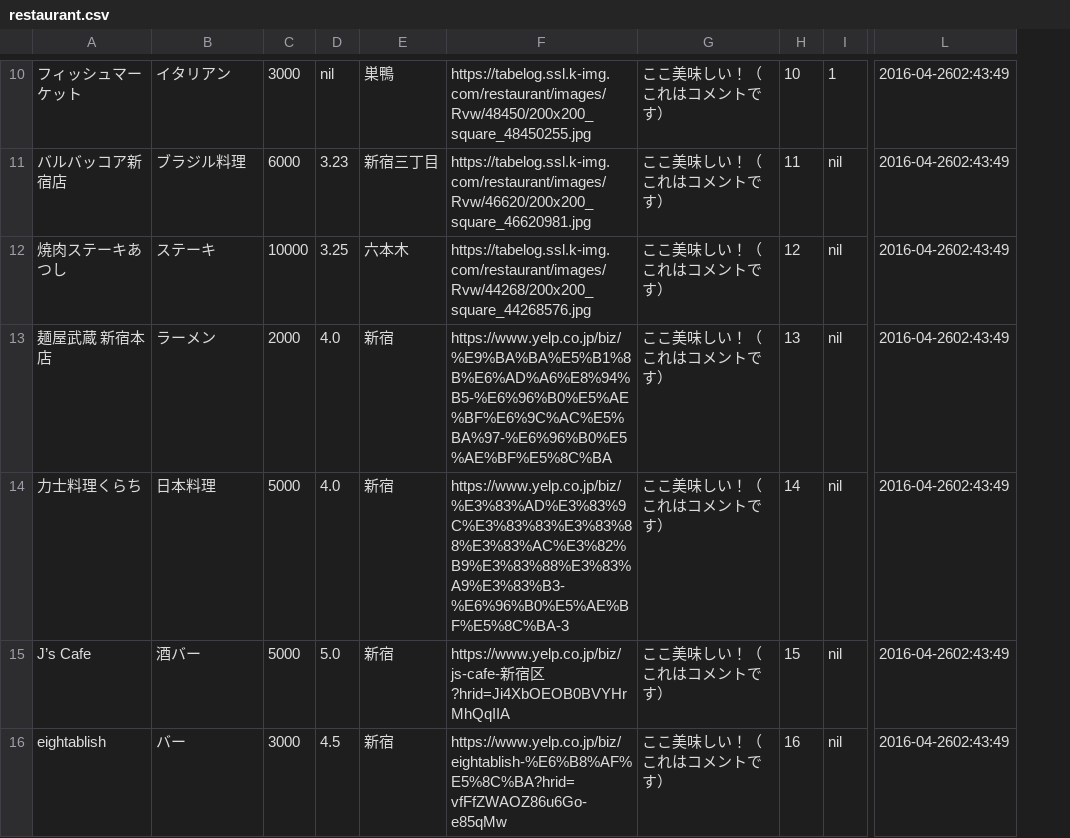
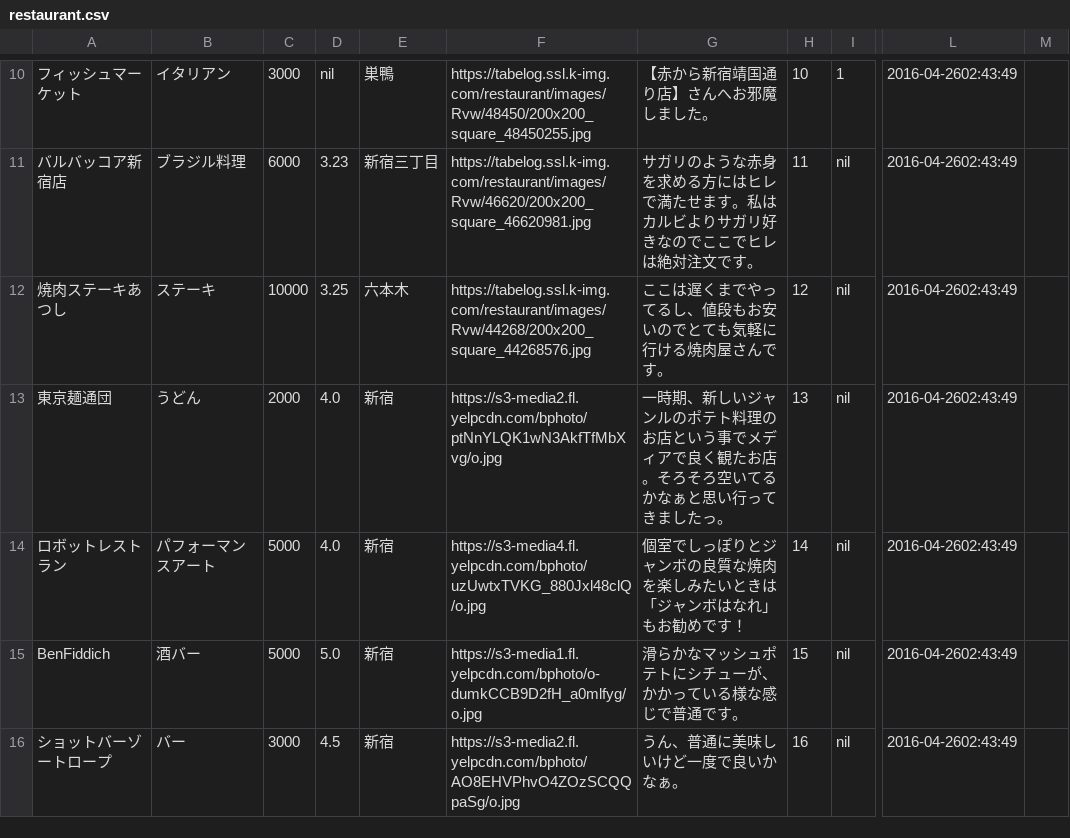
Before and after one commit to flatba/flint, a CSV file: db/csv/restaurant.csv, drawn as a sheet; only a part is shown, gaps mark what is left out; removed rows and columns are numbered as before the commit, all else as after; the diff covers the shown part only; the diff names each change by its address in the sheet, - before the commit and + after, or states it on an @@ line.

```diff
--- a/db/csv/restaurant.csv
+++ b/db/csv/restaurant.csv
-column G, rows 10-16: all ここ美味しい！（これはコメントです）
+column G, rows 10-16: 【赤から新宿靖国通り店】さんへお邪魔しました。 | サガリのような赤身を求める方にはヒレで満たせます。私はカルビよりサガリ好きなのでここでヒレは絶対注文です。 | ここは遅くまでやってるし、値段もお安いのでとても気軽に行ける焼肉屋さんです。 | 一時期、新しいジャンルのポテト料理のお店という事でメディアで良く観たお店。そろそろ空いてるかなぁと思い行ってきましたっ。 | 個室でしっぽりとジャンボの良質な焼肉を楽しみたいときは「ジャンボはなれ」もお勧めです！ | 滑らかなマッシュポテトにシチューが、かかっている様な感じで普通です。 | うん、普通に美味しいけど一度で良いかなぁ。
+column M, empty
-A13: 麺屋武蔵 新宿本店
+A13: 東京麺通団
-B13: ラーメン
+B13: うどん
-F13: https://www.yelp.co.jp/biz/%E9%BA%BA%E5%B1%8B%E6%AD%A6%E8%94%B5-%E6%96%B0%E5%AE%BF%E6%9C%AC%E5%BA%97-%E6%96%B0%E5%AE%BF%E5%8C%BA
+F13: https://s3-media2.fl.yelpcdn.com/bphoto/ptNnYLQK1wN3AkfTfMbXvg/o.jpg
-A14: 力士料理くらち
+A14: ロボットレストラン
-B14: 日本料理
+B14: パフォーマンスアート
-F14: https://www.yelp.co.jp/biz/%E3%83%AD%E3%83%9C%E3%83%83%E3%83%88%E3%83%AC%E3%82%B9%E3%83%88%E3%83%A9%E3%83%B3-%E6%96%B0%E5%AE%BF%E5%8C%BA-3
+F14: https://s3-media4.fl.yelpcdn.com/bphoto/uzUwtxTVKG_880Jxl48clQ/o.jpg
-A15: J’s Cafe
+A15: BenFiddich
-F15: https://www.yelp.co.jp/biz/js-cafe-新宿区?hrid=Ji4XbOEOB0BVYHrMhQqIIA
+F15: https://s3-media1.fl.yelpcdn.com/bphoto/o-dumkCCB9D2fH_a0mlfyg/o.jpg
-A16: eightablish
+A16: ショットバーゾートロープ
-F16: https://www.yelp.co.jp/biz/eightablish-%E6%B8%AF%E5%8C%BA?hrid=vfFfZWAOZ86u6Go-e85qMw
+F16: https://s3-media2.fl.yelpcdn.com/bphoto/AO8EHVPhvO4ZOzSCQQpaSg/o.jpg
```
Also changed, not shown: 13 edited cells elsewhere in this file, db/csv/user_like.csv, 7 other files.
